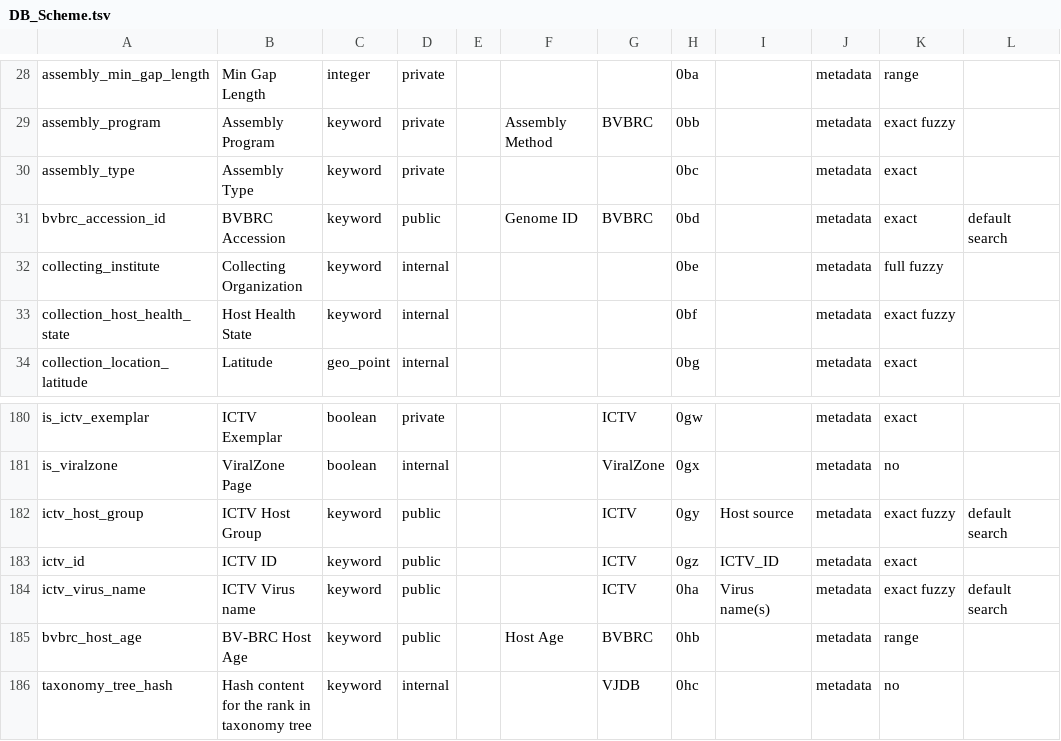
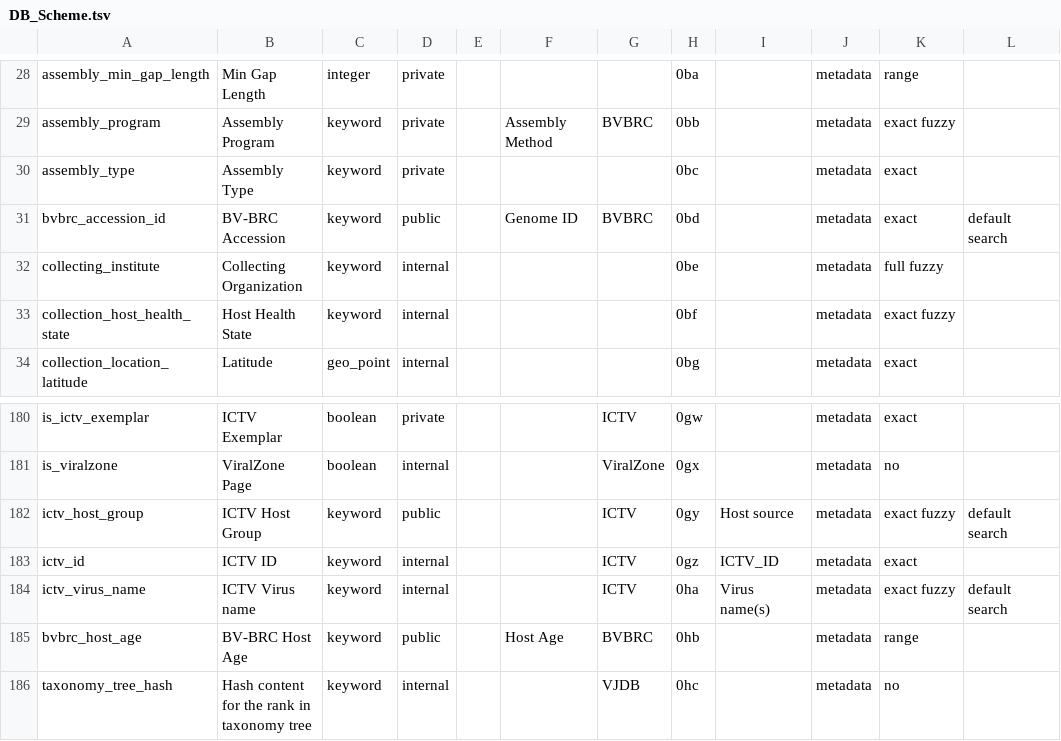
Before and after one commit to VirJenDB/virjendb_metadata, a TSV file: raw_files/DB_Scheme.tsv, drawn as a sheet; only a part is shown, gaps mark what is left out.

```diff
--- a/raw_files/DB_Scheme.tsv
+++ b/raw_files/DB_Scheme.tsv
@@ -30,3 +30,3 @@ assembly_program	Assembly Program	keyword	private		Assembly Method	BVBRC	0bb		me
 assembly_type	Assembly Type	keyword	private				0bc		metadata	exact	
-bvbrc_accession_id	BVBRC Accession	keyword	public		Genome ID	BVBRC	0bd		metadata	exact	default search
+bvbrc_accession_id	BV-BRC Accession	keyword	public		Genome ID	BVBRC	0bd		metadata	exact	default search
 collecting_institute	Collecting Organization	keyword	internal				0be		metadata	full fuzzy	
@@ -182,4 +182,4 @@ is_viralzone	ViralZone Page	boolean	internal			ViralZone	0gx		metadata	no
 ictv_host_group	ICTV Host Group	keyword	public			ICTV	0gy	Host source	metadata	exact fuzzy	default search
-ictv_id	ICTV ID 	keyword	public			ICTV	0gz	ICTV_ID	metadata	exact	
-ictv_virus_name	ICTV Virus name	keyword	public			ICTV	0ha	Virus name(s)	metadata	exact fuzzy	default search
+ictv_id	ICTV ID 	keyword	internal			ICTV	0gz	ICTV_ID	metadata	exact	
+ictv_virus_name	ICTV Virus name	keyword	internal			ICTV	0ha	Virus name(s)	metadata	exact fuzzy	default search
 bvbrc_host_age	BV-BRC Host Age	keyword	public		Host Age	BVBRC	0hb		metadata	range	
```
Also changed, not shown: raw_files/Frontend.tsv, raw_files/VJDB_Catalogue_Short.tsv, 2 other files.
